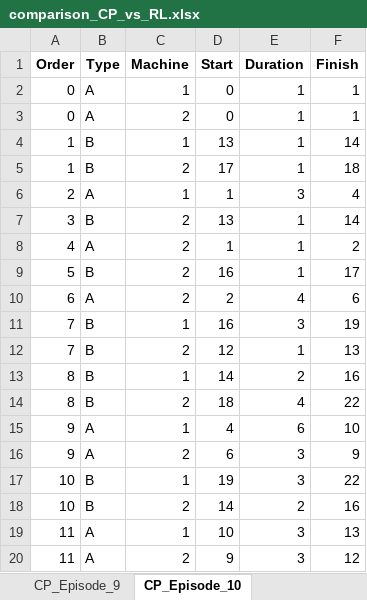
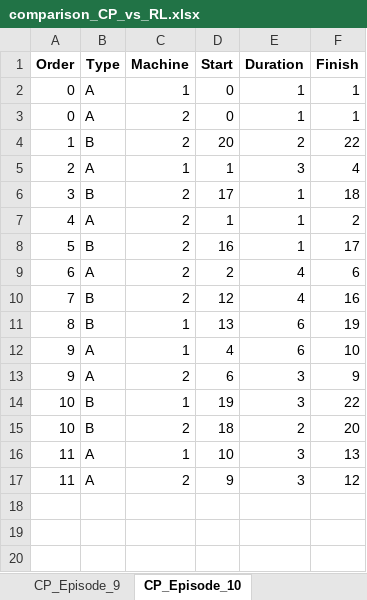
Before and after one commit to ozturkcemal/MaaS-Scheduling-Instances, an Excel workbook: comparison_CP_vs_RL.xlsx, sheet CP_Episode_10, drawn as a sheet; values as stored, in another font and other column widths than the file's, no borders; removed rows and columns are numbered as before the commit, all else as after; the diff names each change by its address in the sheet, - before the commit and + after, or states it on an @@ line.

```diff
--- a/comparison_CP_vs_RL.xlsx (sheet CP_Episode_10)
+++ b/comparison_CP_vs_RL.xlsx (sheet CP_Episode_10)
-row 4: 1 | B | 1 | 13 | 1 | 14
-D4 (Start): 17
+D4 (Start): 20
-E4 (Duration): 1
+E4 (Duration): 2
-F4 (Finish): 18
+F4 (Finish): 22
-D6 (Start): 13
+D6 (Start): 17
-F6 (Finish): 14
+F6 (Finish): 18
-row 11: 7 | B | 1 | 16 | 3 | 19
-E10 (Duration): 1
+E10 (Duration): 4
-F10 (Finish): 13
+F10 (Finish): 16
-D11 (Start): 14
+D11 (Start): 13
-E11 (Duration): 2
+E11 (Duration): 6
-F11 (Finish): 16
+F11 (Finish): 19
-row 14: 8 | B | 2 | 18 | 4 | 22
-D15 (Start): 14
+D15 (Start): 18
-F15 (Finish): 16
+F15 (Finish): 20
```
Also changed, not shown: sheet CP_Episode_6, sheet CP_Episode_7, sheet CP_Episode_8, sheet CP_Episode_5, sheet CP_Episode_1, sheet CP_Episode_3, 1 more sheet, 3 other files.
